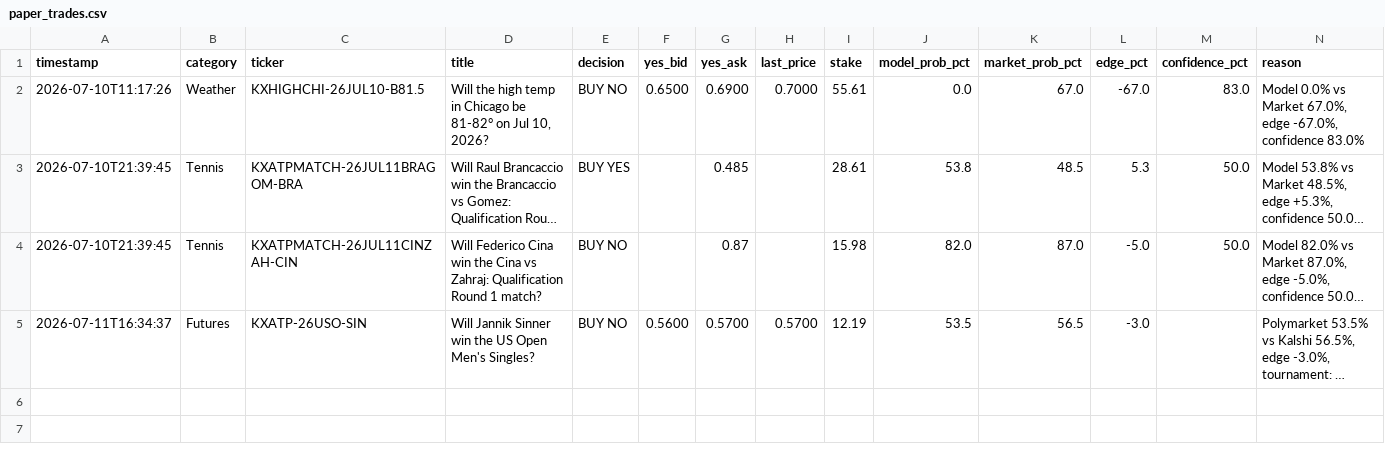
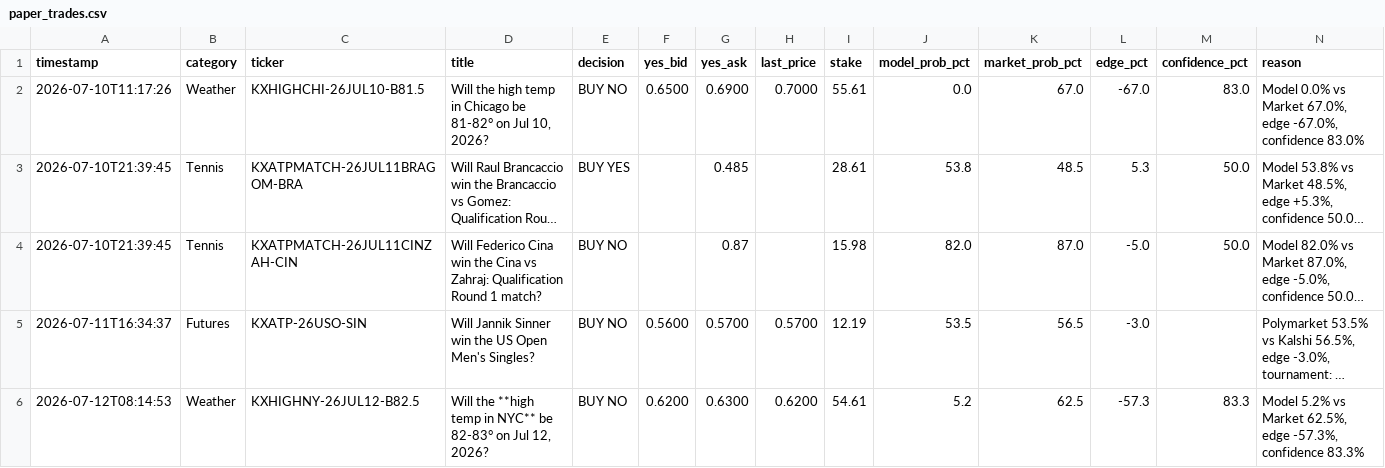
Before and after one commit to evan737/TheLookingGlass, a CSV file: paper_trades.csv, drawn as a sheet; long unchanged cells end in …; the diff names each change by its address in the sheet, - before the commit and + after, or states it on an @@ line.

Commit message:
Automated daily update: 2026-07-12 08:15

```diff
--- a/paper_trades.csv
+++ b/paper_trades.csv
+row 6: 2026-07-12T08:14:53 | Weather | KXHIGHNY-26JUL12-B82.5 | Will the **high temp in NYC** be 82-83° on Jul 12, 2026? | BUY NO | 0.6200 | 0.6300 | 0.6200 | 54.61 | 5.2 | 62.5 | -57.3 | 83.3 | Model 5.2% vs Market 62.5%, edge -57.3%, confidence 83.3%
```
